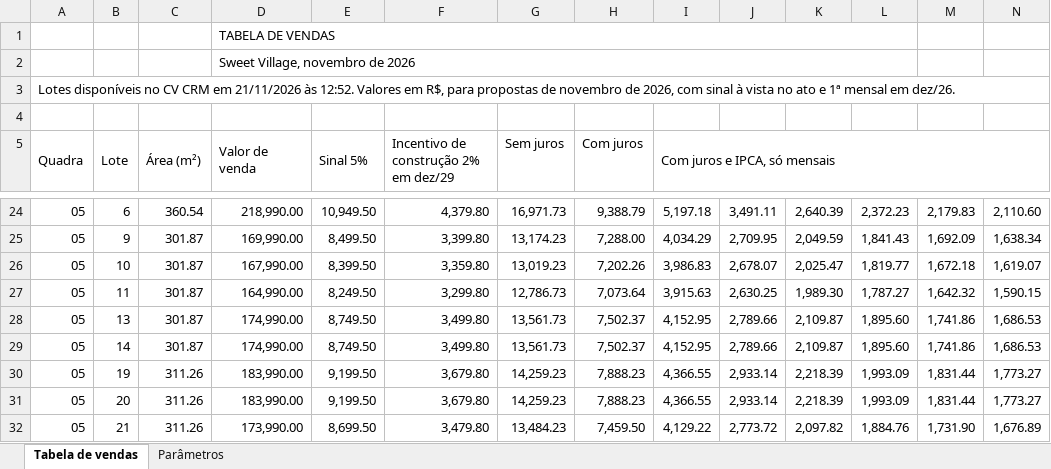
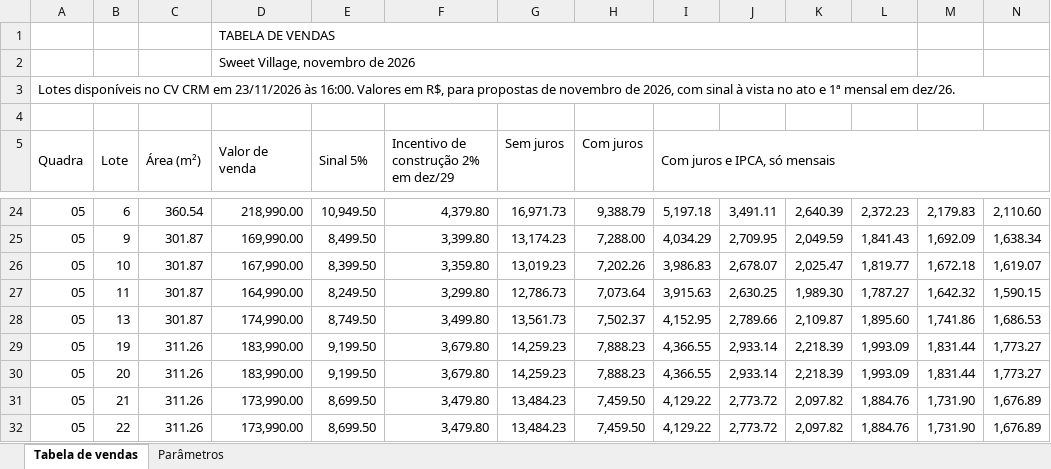
Before and after one commit to lucastbalbino/simulador, an Excel workbook: tabela-de-vendas.xlsx, sheet Tabela de vendas, drawn as a sheet; only a part is shown, gaps mark what is left out; the shorter side is filled out with more unchanged rows; values as stored, in another font and other column widths than the file's, no cell formats; charts and pictures not drawn; rows hold the shown columns only; the diff names each change by its address in the sheet, - before the commit and + after, or states it on an @@ line.

```diff
--- a/tabela-de-vendas.xlsx (sheet Tabela de vendas)
+++ b/tabela-de-vendas.xlsx (sheet Tabela de vendas)
-A3 (Quadra): …CRM em 21/11/2026 às 12:52. Valores em…
+A3 (Quadra): …CRM em 23/11/2026 às 16:00. Valores em…
-row 29: 05 | 14 | 301.87 | 174,990.00 | 8,749.50 | 3,499.80 | 13,561.73 | 7,502.37 | 4,152.95 | 2,789.66 | 2,109.87 | 1,895.60 | 1,741.86 | 1,686.53
```
Also changed, not shown: cell formats, 1 other file.
